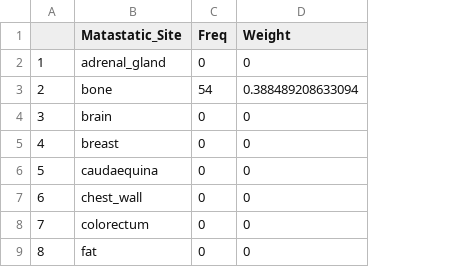
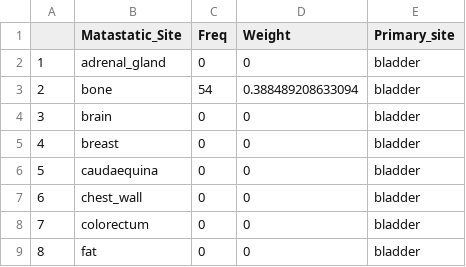
Before and after one commit to KyraBoulding/Final_Project_Paige_Kyra, a CSV file: 2.Clean.Data/ bladder_Freq_Weight_Mas_Site.csv, drawn as a sheet; only a part is shown; the diff names each change by its address in the sheet, - before the commit and + after, or states it on an @@ line.

Commit message:
Update  bladder_Freq_Weight_Mas_Site.csv

```diff
--- a/2.Clean.Data/ bladder_Freq_Weight_Mas_Site.csv
+++ b/2.Clean.Data/ bladder_Freq_Weight_Mas_Site.csv
+column E (Primary_site), rows 2-9: all bladder
```
